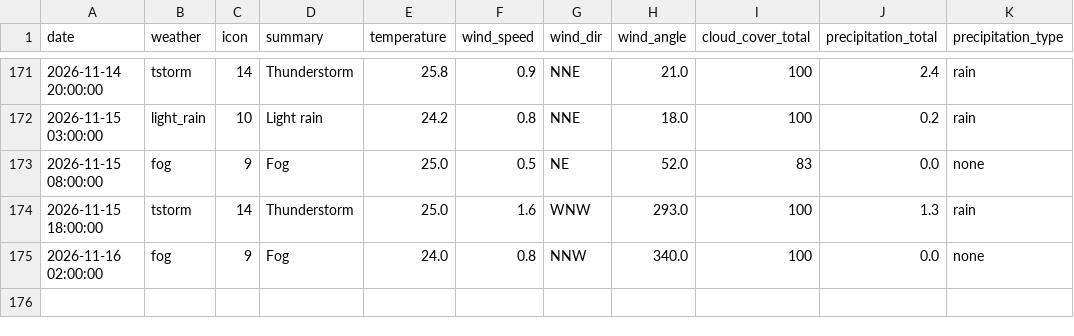
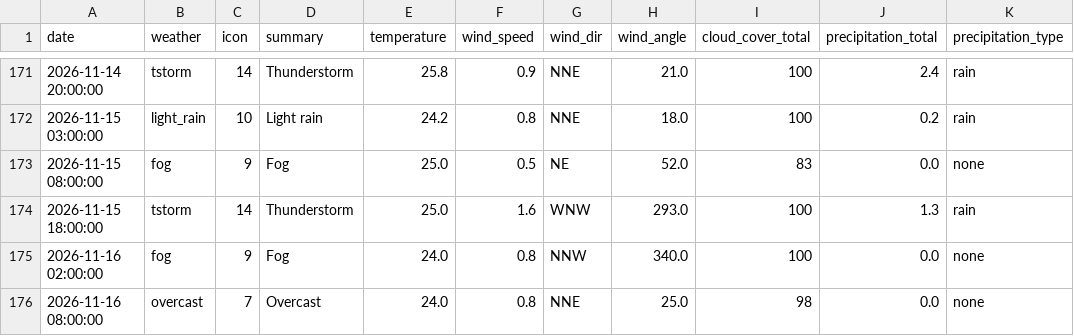
Before and after one commit to raynonpo/Project-Air, a CSV file: hourly_Weather_data.csv, drawn as a sheet; only a part is shown, gaps mark what is left out.

```diff
--- a/hourly_Weather_data.csv
+++ b/hourly_Weather_data.csv
@@ -175 +175,2 @@ date,weather,icon,summary,temperature,wind_speed,wind_dir,wind_angle,cloud_cover
 2026-11-16 02:00:00,fog,9,Fog,24.0,0.8,NNW,340.0,100,0.0,none
+2026-11-16 08:00:00,overcast,7,Overcast,24.0,0.8,NNE,25.0,98,0.0,none
```
Also changed, not shown: hourly_air_quality.csv.
